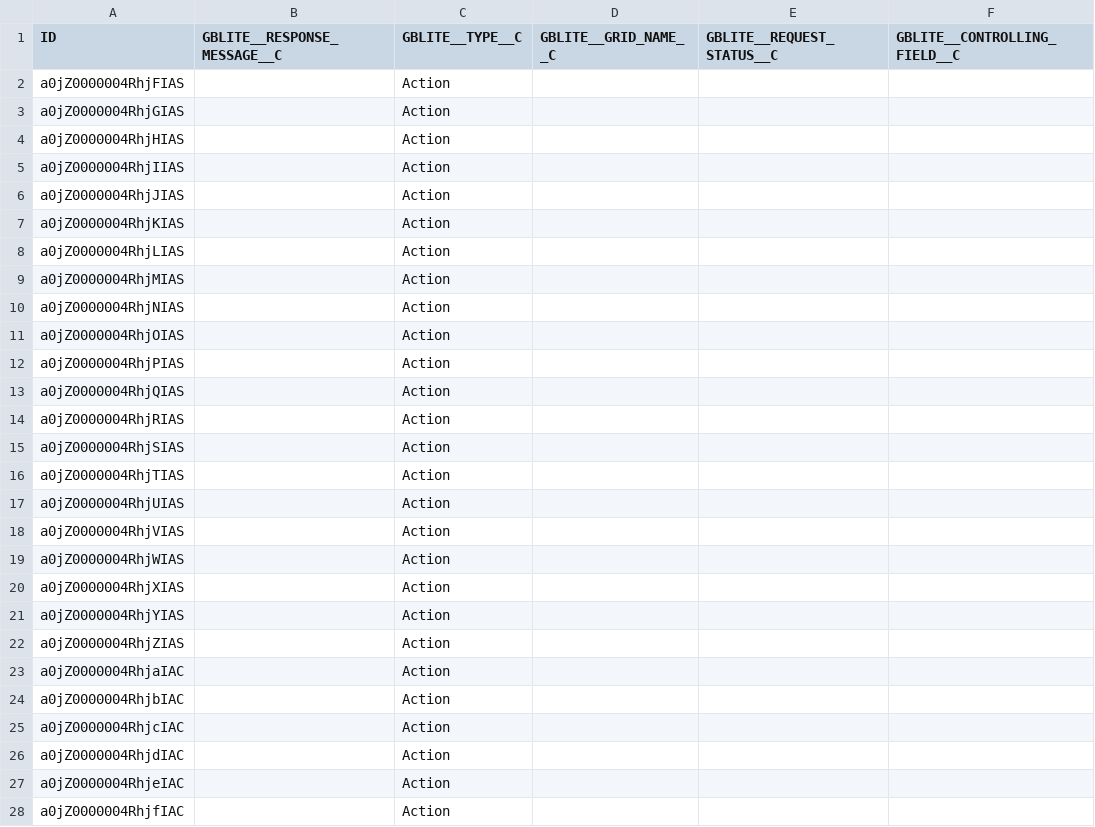
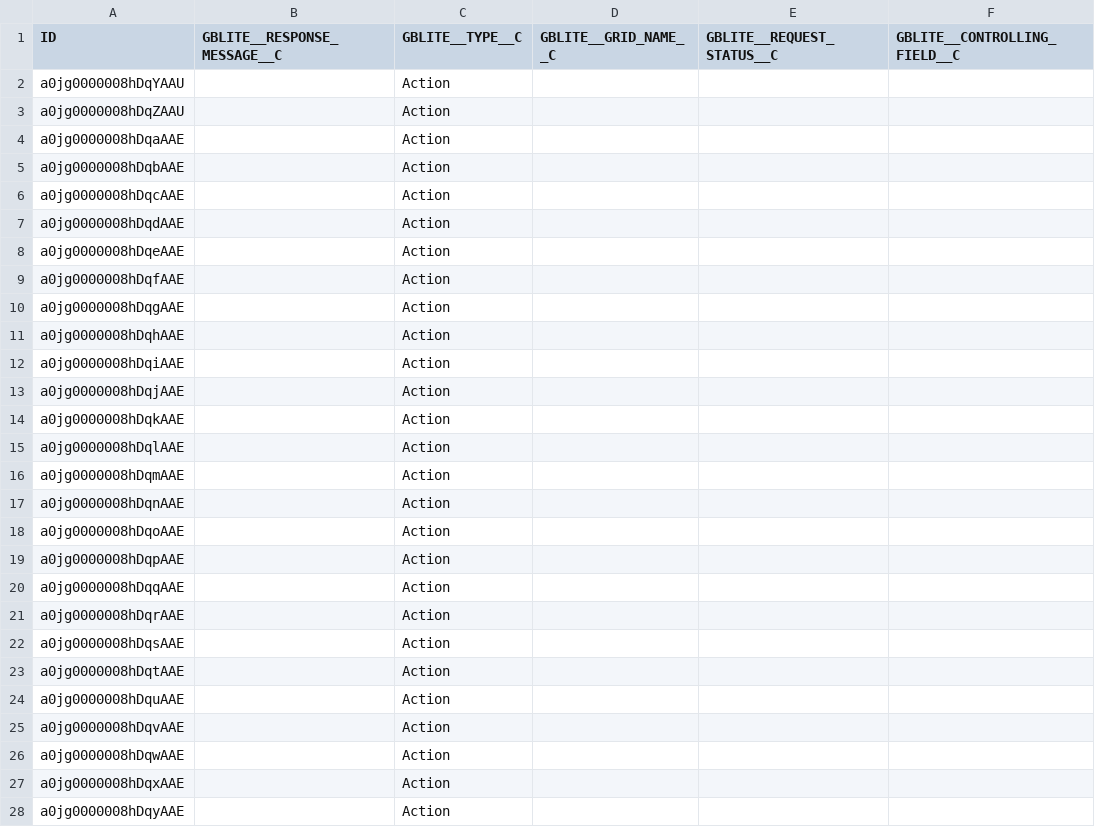
Before and after one commit to pdedicDeloitteCE/cold-void, a CSV file: logs/metaInsert_success.csv, drawn as a sheet; only a part is shown; the diff covers the shown part only; the diff names each change by its address in the sheet, - before the commit and + after, or states it on an @@ line.

```diff
--- a/logs/metaInsert_success.csv
+++ b/logs/metaInsert_success.csv
-A2 (ID): a0jZ0000004RhjFIAS
+A2 (ID): a0jg0000008hDqYAAU
-A3 (ID): a0jZ0000004RhjGIAS
+A3 (ID): a0jg0000008hDqZAAU
-A4 (ID): a0jZ0000004RhjHIAS
+A4 (ID): a0jg0000008hDqaAAE
-A5 (ID): a0jZ0000004RhjIIAS
+A5 (ID): a0jg0000008hDqbAAE
-A6 (ID): a0jZ0000004RhjJIAS
+A6 (ID): a0jg0000008hDqcAAE
-A7 (ID): a0jZ0000004RhjKIAS
+A7 (ID): a0jg0000008hDqdAAE
-A8 (ID): a0jZ0000004RhjLIAS
+A8 (ID): a0jg0000008hDqeAAE
-A9 (ID): a0jZ0000004RhjMIAS
+A9 (ID): a0jg0000008hDqfAAE
-A10 (ID): a0jZ0000004RhjNIAS
+A10 (ID): a0jg0000008hDqgAAE
-A11 (ID): a0jZ0000004RhjOIAS
+A11 (ID): a0jg0000008hDqhAAE
-A12 (ID): a0jZ0000004RhjPIAS
+A12 (ID): a0jg0000008hDqiAAE
-A13 (ID): a0jZ0000004RhjQIAS
+A13 (ID): a0jg0000008hDqjAAE
-A14 (ID): a0jZ0000004RhjRIAS
+A14 (ID): a0jg0000008hDqkAAE
-A15 (ID): a0jZ0000004RhjSIAS
+A15 (ID): a0jg0000008hDqlAAE
-A16 (ID): a0jZ0000004RhjTIAS
+A16 (ID): a0jg0000008hDqmAAE
-A17 (ID): a0jZ0000004RhjUIAS
+A17 (ID): a0jg0000008hDqnAAE
-A18 (ID): a0jZ0000004RhjVIAS
+A18 (ID): a0jg0000008hDqoAAE
-A19 (ID): a0jZ0000004RhjWIAS
+A19 (ID): a0jg0000008hDqpAAE
-A20 (ID): a0jZ0000004RhjXIAS
+A20 (ID): a0jg0000008hDqqAAE
-A21 (ID): a0jZ0000004RhjYIAS
+A21 (ID): a0jg0000008hDqrAAE
-A22 (ID): a0jZ0000004RhjZIAS
+A22 (ID): a0jg0000008hDqsAAE
-A23 (ID): a0jZ0000004RhjaIAC
+A23 (ID): a0jg0000008hDqtAAE
-A24 (ID): a0jZ0000004RhjbIAC
+A24 (ID): a0jg0000008hDquAAE
-A25 (ID): a0jZ0000004RhjcIAC
+A25 (ID): a0jg0000008hDqvAAE
-A26 (ID): a0jZ0000004RhjdIAC
+A26 (ID): a0jg0000008hDqwAAE
-A27 (ID): a0jZ0000004RhjeIAC
+A27 (ID): a0jg0000008hDqxAAE
-A28 (ID): a0jZ0000004RhjfIAC
+A28 (ID): a0jg0000008hDqyAAE
```
Also changed, not shown: 2 edited cells elsewhere in this file, data/GBLite__GridBuddySettings__c.csv, data/settingsIds.csv, 4 other files.
